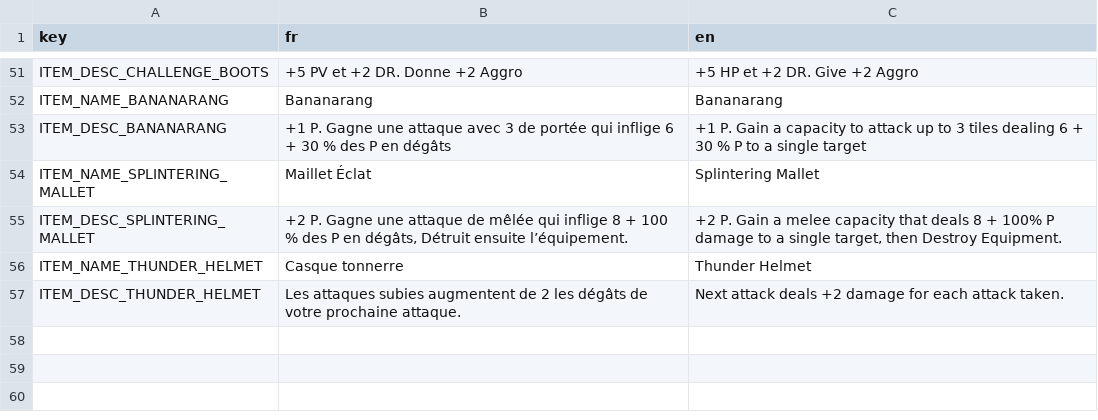
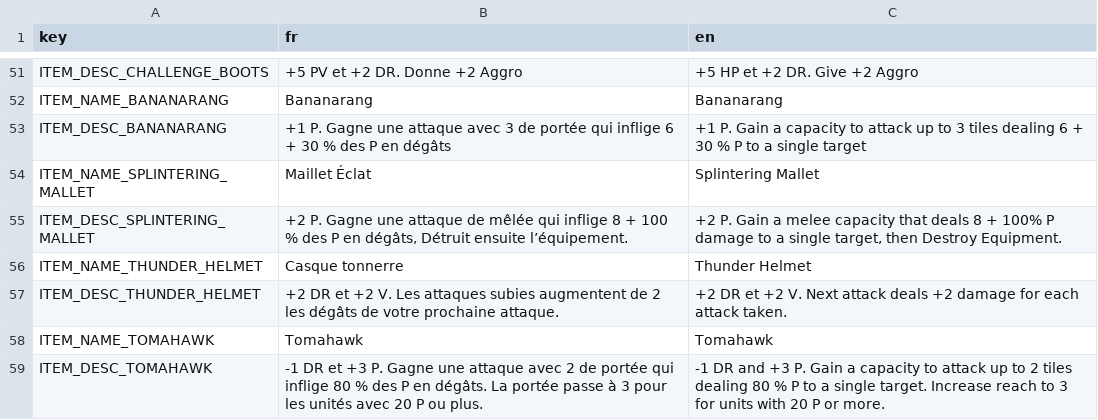
Before and after one commit to Atio3f/FightOfCities2D, a CSV file: translations/item.csv, drawn as a sheet; only a part is shown, gaps mark what is left out.

Commit message:
Add Tomahawk equipment and Bonus on Unit Card
Add Tomahawk equipment, a powerful attack that can reach 3 tiles on units with 20 strength or more
+ Add List of Permanent Bonus on Unit Card, they aren't on trad files for the moment

```diff
--- a/translations/item.csv
+++ b/translations/item.csv
@@ -56,2 +56,4 @@ ITEM_DESC_SPLINTERING_MALLET,"+2 P. Gagne une attaque de mêlée qui inflige 8 +
 ITEM_NAME_THUNDER_HELMET,Casque tonnerre,Thunder Helmet
-ITEM_DESC_THUNDER_HELMET,Les attaques subies augmentent de 2 les dégâts de votre prochaine attaque.,Next attack deals +2 damage for each attack taken.
+ITEM_DESC_THUNDER_HELMET,+2 DR et +2 V. Les attaques subies augmentent de 2 les dégâts de votre prochaine attaque.,+2 DR et +2 V. Next attack deals +2 damage for each attack taken.
+ITEM_NAME_TOMAHAWK,Tomahawk,Tomahawk
+ITEM_DESC_TOMAHAWK,-1 DR et +3 P. Gagne une attaque avec 2 de portée qui inflige 80 % des P en dégâts. La portée passe à 3 pour les unités avec 20 P ou plus.,-1 DR and +3 P. Gain a capacity to attack up to 2 tiles dealing 80 % P to a single target. Increase reach to 3 for units with 20 P or more.
```
Also changed, not shown: translations/ui.csv, 13 other files.
